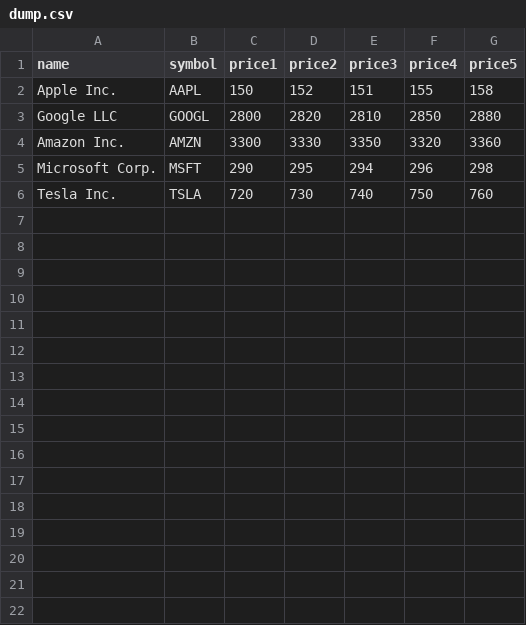
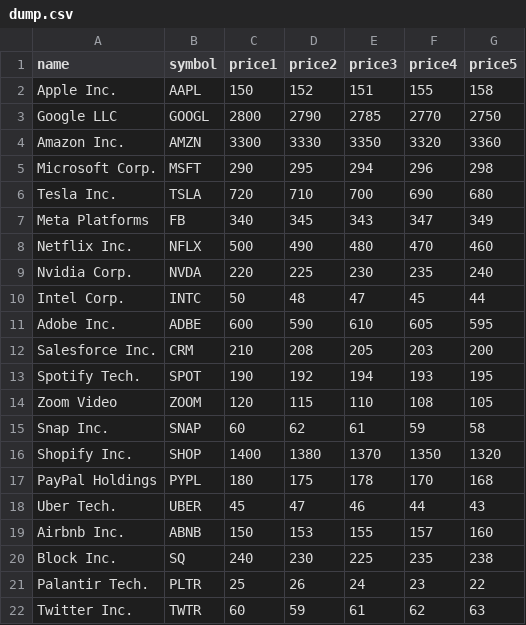
Before and after one commit to Rohan010101/Stock-Chart-App, a CSV file: app/src/main/assets/dump.csv, drawn as a sheet.

Commit message:
Some UIUX features are added & improved; adding more data properties for the chart screen

```diff
--- a/app/src/main/assets/dump.csv
+++ b/app/src/main/assets/dump.csv
@@ -2,5 +2,21 @@ name,symbol,price1,price2,price3,price4,price5
 Apple Inc.,AAPL,150,152,151,155,158
-Google LLC,GOOGL,2800,2820,2810,2850,2880
+Google LLC,GOOGL,2800,2790,2785,2770,2750
 Amazon Inc.,AMZN,3300,3330,3350,3320,3360
 Microsoft Corp.,MSFT,290,295,294,296,298
-Tesla Inc.,TSLA,720,730,740,750,760
+Tesla Inc.,TSLA,720,710,700,690,680
+Meta Platforms,FB,340,345,343,347,349
+Netflix Inc.,NFLX,500,490,480,470,460
+Nvidia Corp.,NVDA,220,225,230,235,240
+Intel Corp.,INTC,50,48,47,45,44
+Adobe Inc.,ADBE,600,590,610,605,595
+Salesforce Inc.,CRM,210,208,205,203,200
+Spotify Tech.,SPOT,190,192,194,193,195
+Zoom Video,ZOOM,120,115,110,108,105
+Snap Inc.,SNAP,60,62,61,59,58
+Shopify Inc.,SHOP,1400,1380,1370,1350,1320
+PayPal Holdings,PYPL,180,175,178,170,168
+Uber Tech.,UBER,45,47,46,44,43
+Airbnb Inc.,ABNB,150,153,155,157,160
+Block Inc.,SQ,240,230,225,235,238
+Palantir Tech.,PLTR,25,26,24,23,22
+Twitter Inc.,TWTR,60,59,61,62,63
```
Also changed, not shown: 7 other files.
